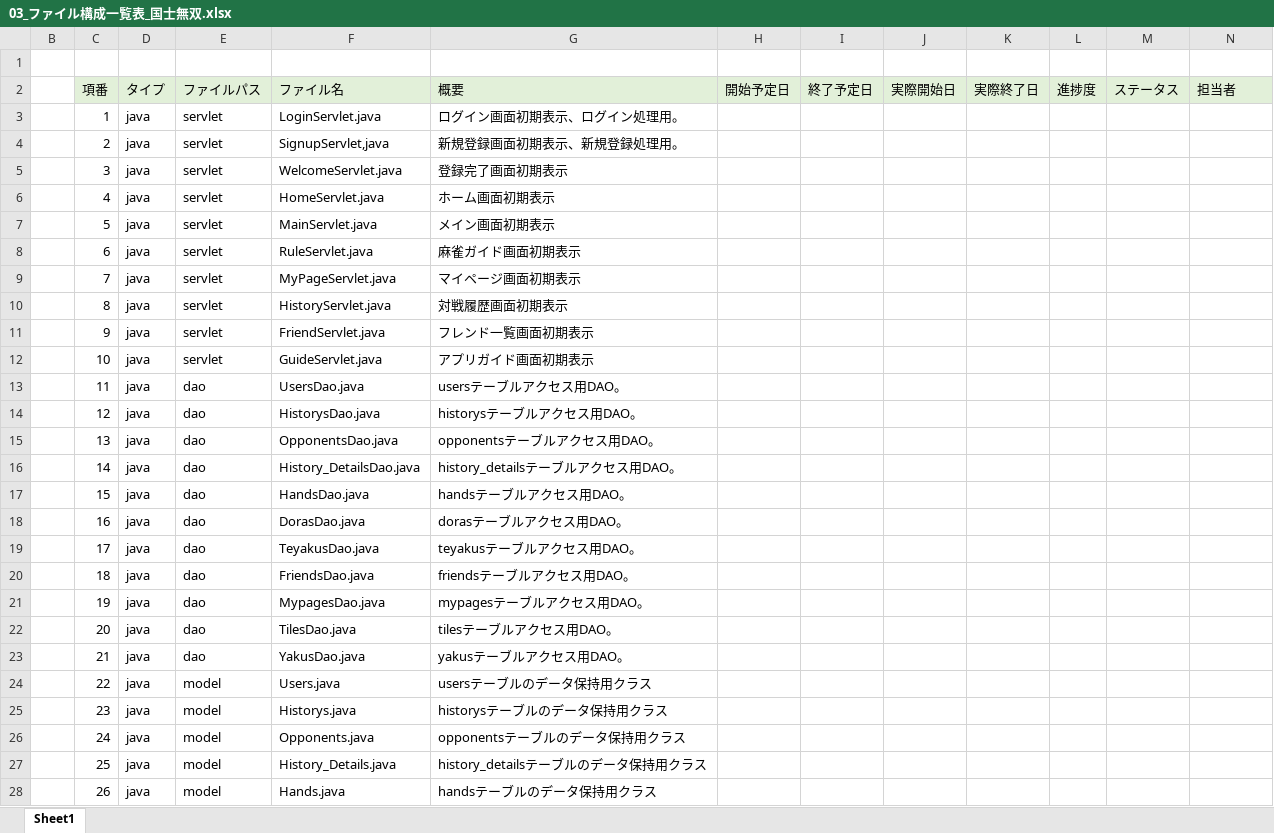
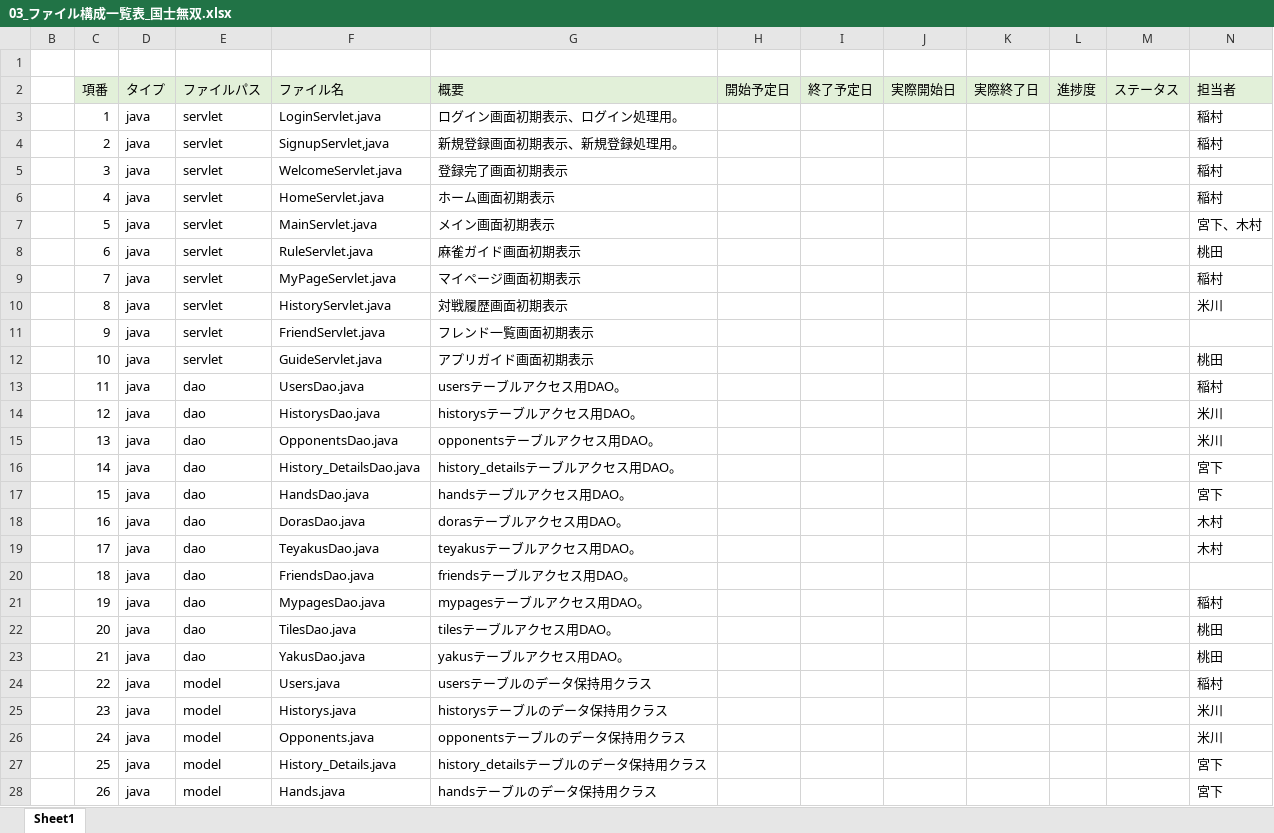
Before and after one commit to plusdojo2024/B5, an Excel workbook: doc/03_内部設計/03_ファイル構成一覧表_国士無双.xlsx, sheet Sheet1, drawn as a sheet; only a part is shown; values as stored, in another font and other column widths than the file's, no borders; the diff covers the shown part only; the diff names each change by its address in the sheet, - before the commit and + after, or states it on an @@ line.

Commit message:
内部設計　0614　更新

```diff
--- a/doc/03_内部設計/03_ファイル構成一覧表_国士無双.xlsx (sheet Sheet1)
+++ b/doc/03_内部設計/03_ファイル構成一覧表_国士無双.xlsx (sheet Sheet1)
-N3:N6 (担当者): (empty)
+N3:N6 (担当者): 稲村
-N7 (担当者): (empty)
+N7 (担当者): 宮下、木村
-N8 (担当者): (empty)
+N8 (担当者): 桃田
-N9 (担当者): (empty)
+N9 (担当者): 稲村
-N10 (担当者): (empty)
+N10 (担当者): 米川
-N12 (担当者): (empty)
+N12 (担当者): 桃田
-N13 (担当者): (empty)
+N13 (担当者): 稲村
-N14:N15 (担当者): (empty)
+N14:N15 (担当者): 米川
-N16:N17 (担当者): (empty)
+N16:N17 (担当者): 宮下
-N18:N19 (担当者): (empty)
+N18:N19 (担当者): 木村
-N21 (担当者): (empty)
+N21 (担当者): 稲村
-N22:N23 (担当者): (empty)
+N22:N23 (担当者): 桃田
-N24 (担当者): (empty)
+N24 (担当者): 稲村
-N25:N26 (担当者): (empty)
+N25:N26 (担当者): 米川
-N27:N28 (担当者): (empty)
+N27:N28 (担当者): 宮下
```
Also changed, not shown: 2 added rows, 45 edited cells and cell formats elsewhere in this sheet.
